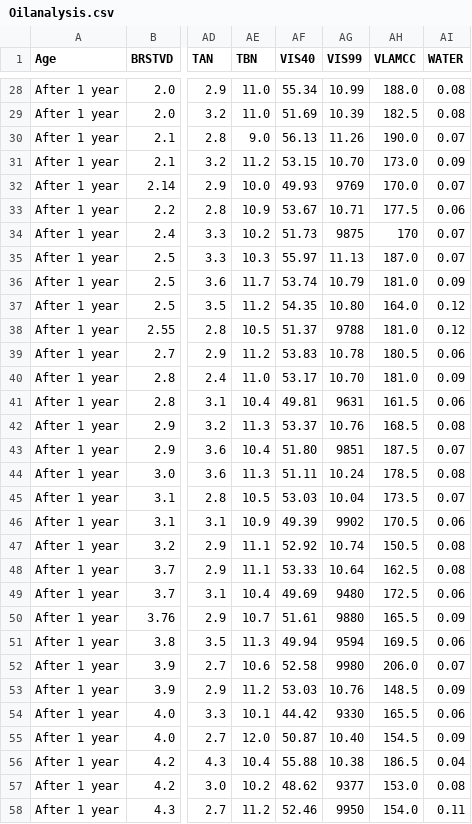
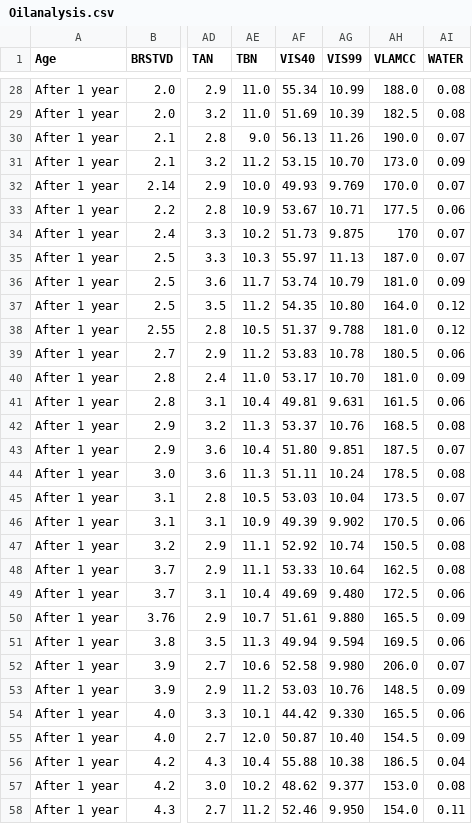
Before and after one commit to chrisrijsdijk/RAMS, a CSV file: data/Oilanalysis.csv, drawn as a sheet; only a part is shown, gaps mark what is left out; the diff covers the shown part only; the diff names each change by its address in the sheet, - before the commit and + after, or states it on an @@ line.

```diff
--- a/data/Oilanalysis.csv
+++ b/data/Oilanalysis.csv
-AG32 (VIS99): 9769
+AG32 (VIS99): 9.769
-AG34 (VIS99): 9875
+AG34 (VIS99): 9.875
-AG38 (VIS99): 9788
+AG38 (VIS99): 9.788
-AG41 (VIS99): 9631
+AG41 (VIS99): 9.631
-AG43 (VIS99): 9851
+AG43 (VIS99): 9.851
-AG46 (VIS99): 9902
+AG46 (VIS99): 9.902
-AG49 (VIS99): 9480
+AG49 (VIS99): 9.480
-AG50 (VIS99): 9880
+AG50 (VIS99): 9.880
-AG51 (VIS99): 9594
+AG51 (VIS99): 9.594
-AG52 (VIS99): 9980
+AG52 (VIS99): 9.980
-AG54 (VIS99): 9330
+AG54 (VIS99): 9.330
-AG57 (VIS99): 9377
+AG57 (VIS99): 9.377
-AG58 (VIS99): 9950
+AG58 (VIS99): 9.950
```
Also changed, not shown: 35 added rows and 34 edited cells elsewhere in this file.
